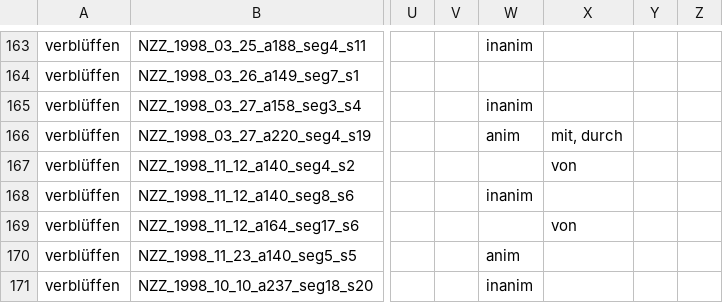
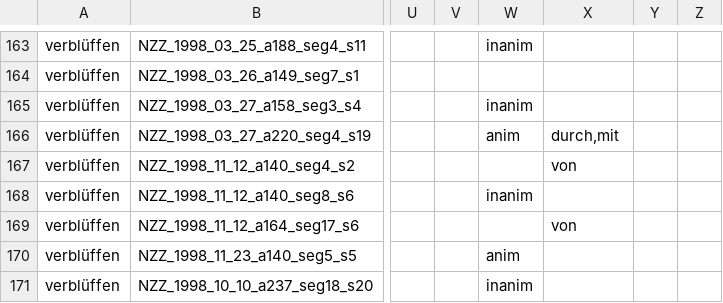
Before and after one commit to Linguistic-Data-Science-Lab/German_EO_verbs, a CSV file: annotations/verblüffen.csv, drawn as a sheet; only a part is shown, gaps mark what is left out; the diff names each change by its address in the sheet, - before the commit and + after, or states it on an @@ line.

```diff
--- a/annotations/verblüffen.csv
+++ b/annotations/verblüffen.csv
-X166: mit, durch
+X166: durch,mit
```
Also changed, not shown: annotations/entzücken.csv, annotations/nerven.csv, 2 other files.
